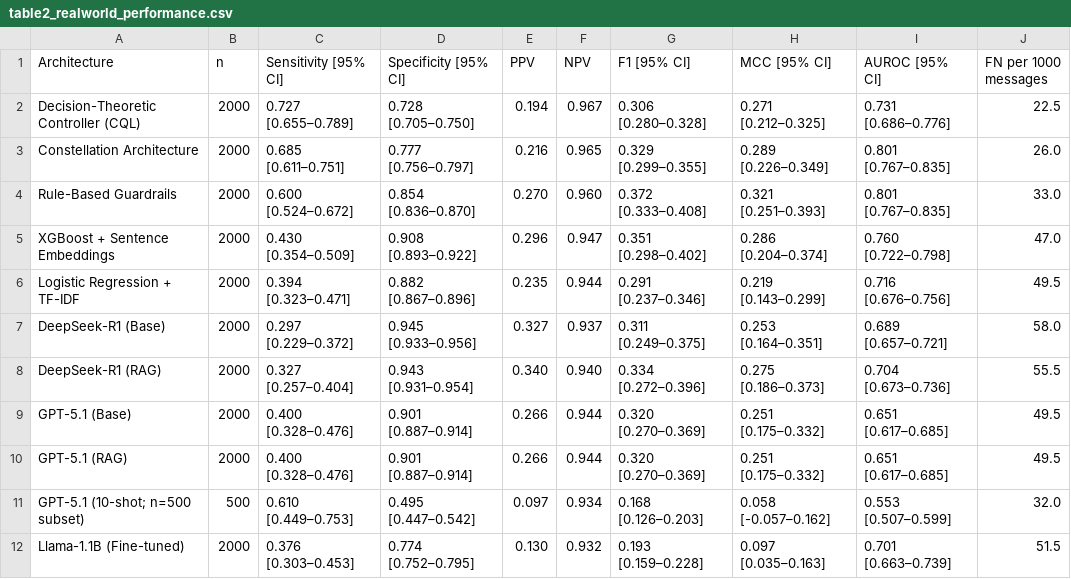
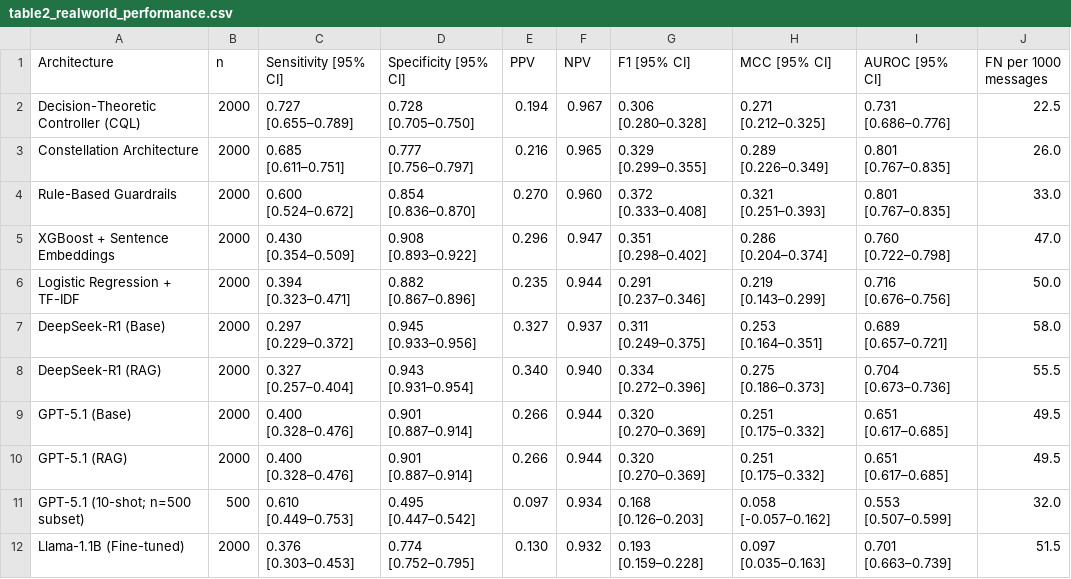
Before and after one commit to sanjaybasu/rl-llm-medical-safety, a CSV file: results/table2_realworld_performance.csv, drawn as a sheet.

```diff
--- a/results/table2_realworld_performance.csv
+++ b/results/table2_realworld_performance.csv
@@ -5,3 +5,3 @@ Rule-Based Guardrails,2000,0.600 [0.524–0.672],0.854 [0.836–0.870],0.270,0.9
 XGBoost + Sentence Embeddings,2000,0.430 [0.354–0.509],0.908 [0.893–0.922],0.296,0.947,0.351 [0.298–0.402],0.286 [0.204–0.374],0.760 [0.722–0.798],47.0
-Logistic Regression + TF-IDF,2000,0.394 [0.323–0.471],0.882 [0.867–0.896],0.235,0.944,0.291 [0.237–0.346],0.219 [0.143–0.299],0.716 [0.676–0.756],49.5
+Logistic Regression + TF-IDF,2000,0.394 [0.323–0.471],0.882 [0.867–0.896],0.235,0.944,0.291 [0.237–0.346],0.219 [0.143–0.299],0.716 [0.676–0.756],50.0
 DeepSeek-R1 (Base),2000,0.297 [0.229–0.372],0.945 [0.933–0.956],0.327,0.937,0.311 [0.249–0.375],0.253 [0.164–0.351],0.689 [0.657–0.721],58.0
```
Also changed, not shown: 1 other file.
